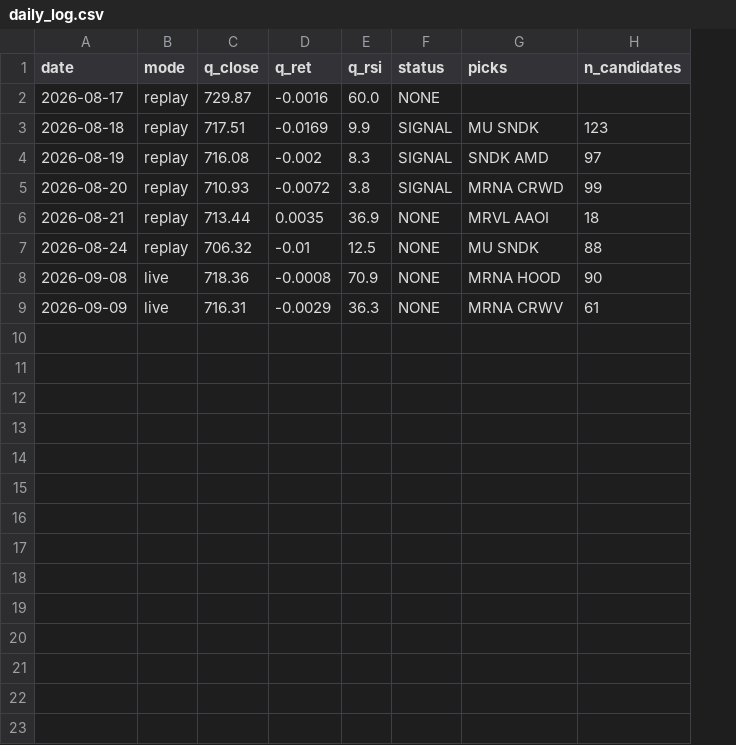
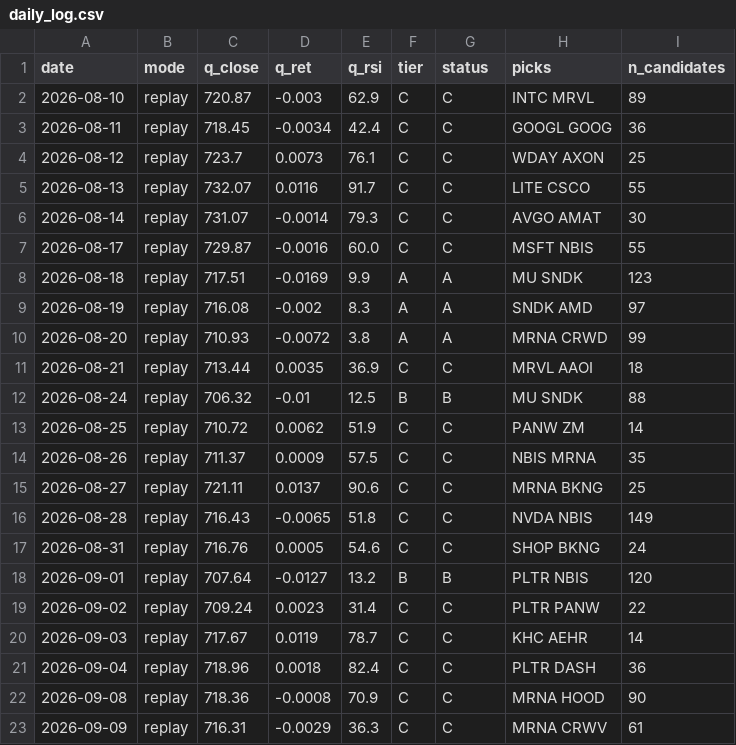
Before and after one commit to exodus611/nasdaq-eod-momentum-scanner, a CSV file: state/daily_log.csv, drawn as a sheet; addresses are those after the commit; the diff names each change by its address in the sheet, - before the commit and + after, or states it on an @@ line.

```diff
--- a/state/daily_log.csv
+++ b/state/daily_log.csv
+column F (tier), rows 7-12: C | A | A | A | C | B; rows 22-23: C | C
+row 2: 2026-08-10 | replay | 720.87 | -0.003 | 62.9 | C | C | INTC MRVL | 89
+row 3: 2026-08-11 | replay | 718.45 | -0.0034 | 42.4 | C | C | GOOGL GOOG | 36
+row 4: 2026-08-12 | replay | 723.7 | 0.0073 | 76.1 | C | C | WDAY AXON | 25
+row 5: 2026-08-13 | replay | 732.07 | 0.0116 | 91.7 | C | C | LITE CSCO | 55
+row 6: 2026-08-14 | replay | 731.07 | -0.0014 | 79.3 | C | C | AVGO AMAT | 30
-G7 (status): NONE
+G7 (status): C
-H7 (picks): (empty)
+H7 (picks): MSFT NBIS
-I7 (n_candidates): (empty)
+I7 (n_candidates): 55
-G8:G10 (status): SIGNAL
+G8:G10 (status): A
-G11 (status): NONE
+G11 (status): C
-G12 (status): NONE
+G12 (status): B
+row 13: 2026-08-25 | replay | 710.72 | 0.0062 | 51.9 | C | C | PANW ZM | 14
+row 14: 2026-08-26 | replay | 711.37 | 0.0009 | 57.5 | C | C | NBIS MRNA | 35
+row 15: 2026-08-27 | replay | 721.11 | 0.0137 | 90.6 | C | C | MRNA BKNG | 25
+row 16: 2026-08-28 | replay | 716.43 | -0.0065 | 51.8 | C | C | NVDA NBIS | 149
+row 17: 2026-08-31 | replay | 716.76 | 0.0005 | 54.6 | C | C | SHOP BKNG | 24
+row 18: 2026-09-01 | replay | 707.64 | -0.0127 | 13.2 | B | B | PLTR NBIS | 120
+row 19: 2026-09-02 | replay | 709.24 | 0.0023 | 31.4 | C | C | PLTR PANW | 22
+row 20: 2026-09-03 | replay | 717.67 | 0.0119 | 78.7 | C | C | KHC AEHR | 14
+row 21: 2026-09-04 | replay | 718.96 | 0.0018 | 82.4 | C | C | PLTR DASH | 36
-B22:B23 (mode): live
+B22:B23 (mode): replay
-G22:G23 (status): NONE
+G22:G23 (status): C
```
Also changed, not shown: state/journal.csv, 33 other files.
